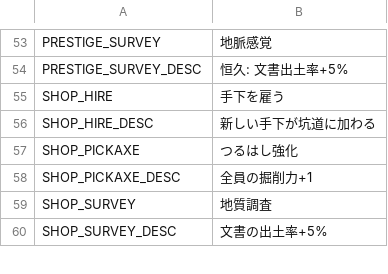
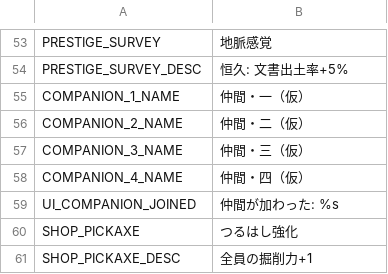
Before and after one commit to jinsei0604/UnderDesk, a CSV file: locale/ja.csv, drawn as a sheet; only a part is shown, gaps mark what is left out; the shorter side is filled out with more unchanged rows; removed rows and columns are numbered as before the commit, all else as after; the diff names each change by its address in the sheet, - before the commit and + after, or states it on an @@ line.

```diff
--- a/locale/ja.csv
+++ b/locale/ja.csv
-row 55: SHOP_HIRE | 手下を雇う
-row 56: SHOP_HIRE_DESC | 新しい手下が坑道に加わる
+row 55: COMPANION_1_NAME | 仲間・一（仮）
+row 56: COMPANION_2_NAME | 仲間・二（仮）
+row 57: COMPANION_3_NAME | 仲間・三（仮）
+row 58: COMPANION_4_NAME | 仲間・四（仮）
+row 59: UI_COMPANION_JOINED | 仲間が加わった: %s
```
Also changed, not shown: locale/en.csv, 21 other files.
